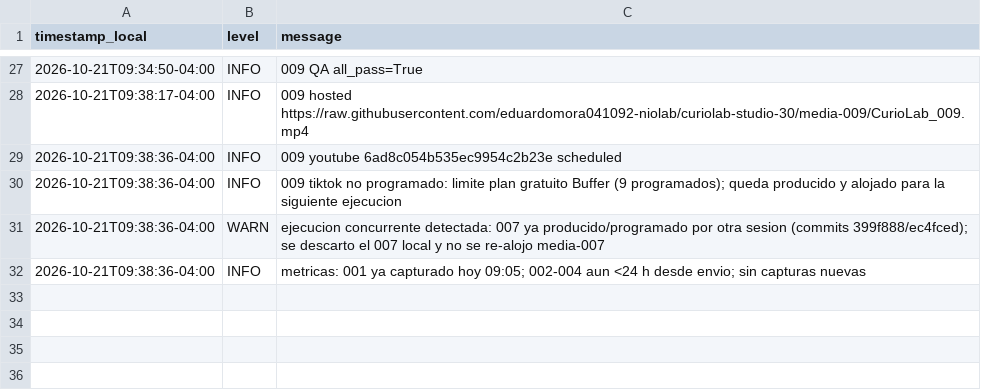
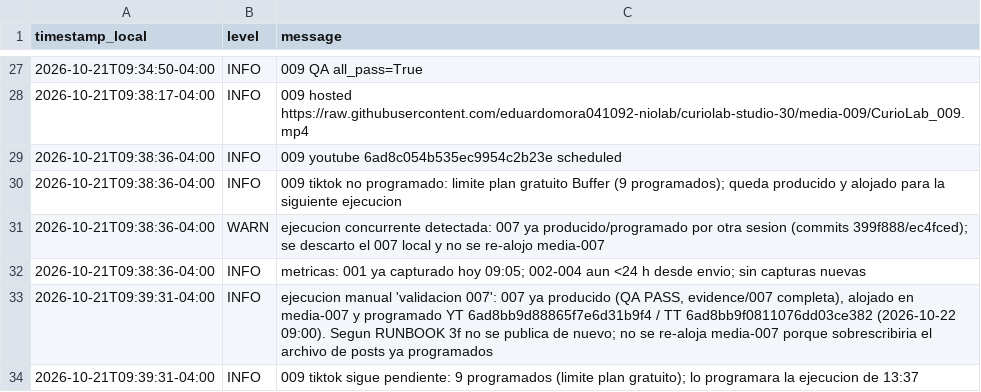
Before and after one commit to eduardomora041092-niolab/curiolab-studio-30, a CSV file: logs/run_log.csv, drawn as a sheet; only a part is shown, gaps mark what is left out.

```diff
--- a/logs/run_log.csv
+++ b/logs/run_log.csv
@@ -32 +32,3 @@ timestamp_local,level,message
 2026-10-21T09:38:36-04:00,INFO,metricas: 001 ya capturado hoy 09:05; 002-004 aun <24 h desde envio; sin capturas nuevas
+2026-10-21T09:39:31-04:00,INFO,"ejecucion manual 'validacion 007': 007 ya producido (QA PASS, evidence/007 completa), alojado en media-007 y programado YT 6ad8bb9d88865f7e6d31b9f4 / TT 6ad8bb9f0811076dd03ce382 (2026-10-22 09:00). Segun RUNBOOK 3f no se publica de nuevo; no se re-aloja media-007 porque sobrescribiria el archivo de posts ya programados"
+2026-10-21T09:39:31-04:00,INFO,009 tiktok sigue pendiente: 9 programados (limite plan gratuito); lo programara la ejecucion de 13:37
```
Also changed, not shown: 2 other files.
